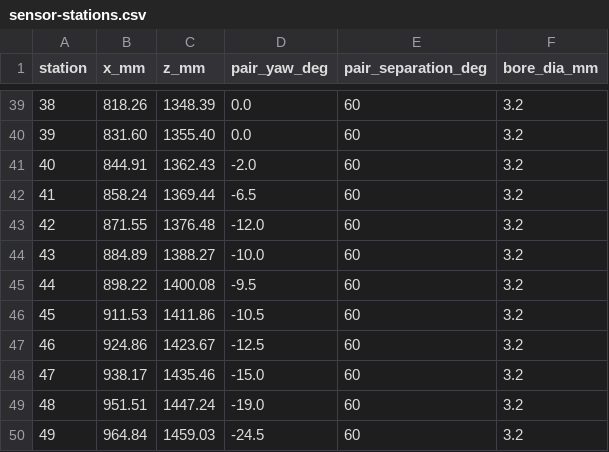
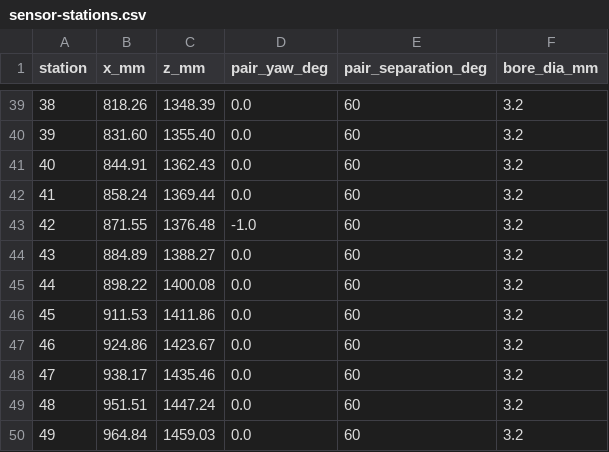
Before and after one commit to jclements3/poetic-musings, a CSV file: Erand49/sensor-stations.csv, drawn as a sheet; only a part is shown, gaps mark what is left out; the diff covers the shown part only.

```diff
--- a/Erand49/sensor-stations.csv
+++ b/Erand49/sensor-stations.csv
@@ -40,11 +40,11 @@ station,x_mm,z_mm,pair_yaw_deg,pair_separation_deg,bore_dia_mm
 39,831.60,1355.40,0.0,60,3.2
-40,844.91,1362.43,-2.0,60,3.2
-41,858.24,1369.44,-6.5,60,3.2
-42,871.55,1376.48,-12.0,60,3.2
-43,884.89,1388.27,-10.0,60,3.2
-44,898.22,1400.08,-9.5,60,3.2
-45,911.53,1411.86,-10.5,60,3.2
-46,924.86,1423.67,-12.5,60,3.2
-47,938.17,1435.46,-15.0,60,3.2
-48,951.51,1447.24,-19.0,60,3.2
-49,964.84,1459.03,-24.5,60,3.2
+40,844.91,1362.43,0.0,60,3.2
+41,858.24,1369.44,0.0,60,3.2
+42,871.55,1376.48,-1.0,60,3.2
+43,884.89,1388.27,0.0,60,3.2
+44,898.22,1400.08,0.0,60,3.2
+45,911.53,1411.86,0.0,60,3.2
+46,924.86,1423.67,0.0,60,3.2
+47,938.17,1435.46,0.0,60,3.2
+48,951.51,1447.24,0.0,60,3.2
+49,964.84,1459.03,0.0,60,3.2
```
Also changed, not shown: 15 edited cells elsewhere in this file, 8 other files.
